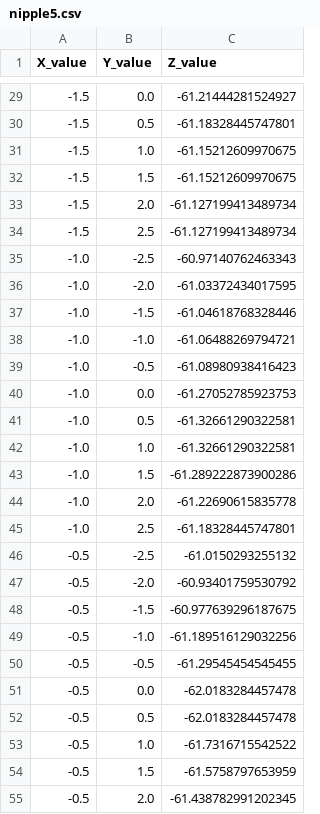
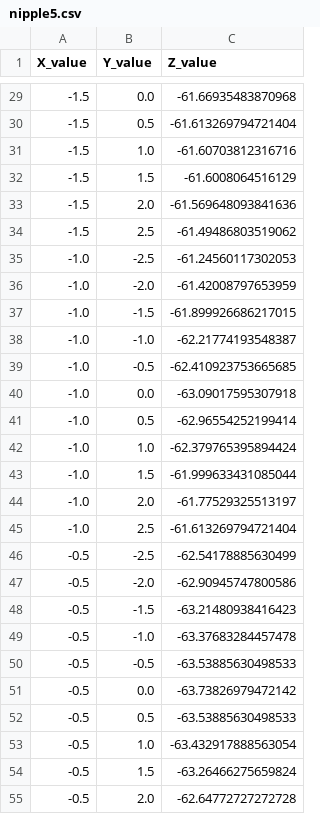
Before and after one commit to MDU-C2/MicroTomography, a CSV file: scanned_data/nipple5.csv, drawn as a sheet; only a part is shown, gaps mark what is left out; the diff covers the shown part only.

```diff
--- a/scanned_data/nipple5.csv
+++ b/scanned_data/nipple5.csv
@@ -29,27 +29,27 @@ X_value,Y_value,Z_value
--1.5,0.0,-61.21444281524927
--1.5,0.5,-61.18328445747801
--1.5,1.0,-61.15212609970675
--1.5,1.5,-61.15212609970675
--1.5,2.0,-61.127199413489734
--1.5,2.5,-61.127199413489734
--1.0,-2.5,-60.97140762463343
--1.0,-2.0,-61.03372434017595
--1.0,-1.5,-61.04618768328446
--1.0,-1.0,-61.06488269794721
--1.0,-0.5,-61.08980938416423
--1.0,0.0,-61.27052785923753
--1.0,0.5,-61.32661290322581
--1.0,1.0,-61.32661290322581
--1.0,1.5,-61.289222873900286
--1.0,2.0,-61.22690615835778
--1.0,2.5,-61.18328445747801
--0.5,-2.5,-61.0150293255132
--0.5,-2.0,-60.93401759530792
--0.5,-1.5,-60.977639296187675
--0.5,-1.0,-61.189516129032256
--0.5,-0.5,-61.29545454545455
--0.5,0.0,-62.0183284457478
--0.5,0.5,-62.0183284457478
--0.5,1.0,-61.7316715542522
--0.5,1.5,-61.5758797653959
--0.5,2.0,-61.438782991202345
+-1.5,0.0,-61.66935483870968
+-1.5,0.5,-61.613269794721404
+-1.5,1.0,-61.60703812316716
+-1.5,1.5,-61.6008064516129
+-1.5,2.0,-61.569648093841636
+-1.5,2.5,-61.49486803519062
+-1.0,-2.5,-61.24560117302053
+-1.0,-2.0,-61.42008797653959
+-1.0,-1.5,-61.899926686217015
+-1.0,-1.0,-62.21774193548387
+-1.0,-0.5,-62.410923753665685
+-1.0,0.0,-63.09017595307918
+-1.0,0.5,-62.96554252199414
+-1.0,1.0,-62.379765395894424
+-1.0,1.5,-61.999633431085044
+-1.0,2.0,-61.77529325513197
+-1.0,2.5,-61.613269794721404
+-0.5,-2.5,-62.54178885630499
+-0.5,-2.0,-62.90945747800586
+-0.5,-1.5,-63.21480938416423
+-0.5,-1.0,-63.37683284457478
+-0.5,-0.5,-63.53885630498533
+-0.5,0.0,-63.73826979472142
+-0.5,0.5,-63.53885630498533
+-0.5,1.0,-63.432917888563054
+-0.5,1.5,-63.26466275659824
+-0.5,2.0,-62.64772727272728
```
Also changed, not shown: 94 edited cells elsewhere in this file, 1 other file.
